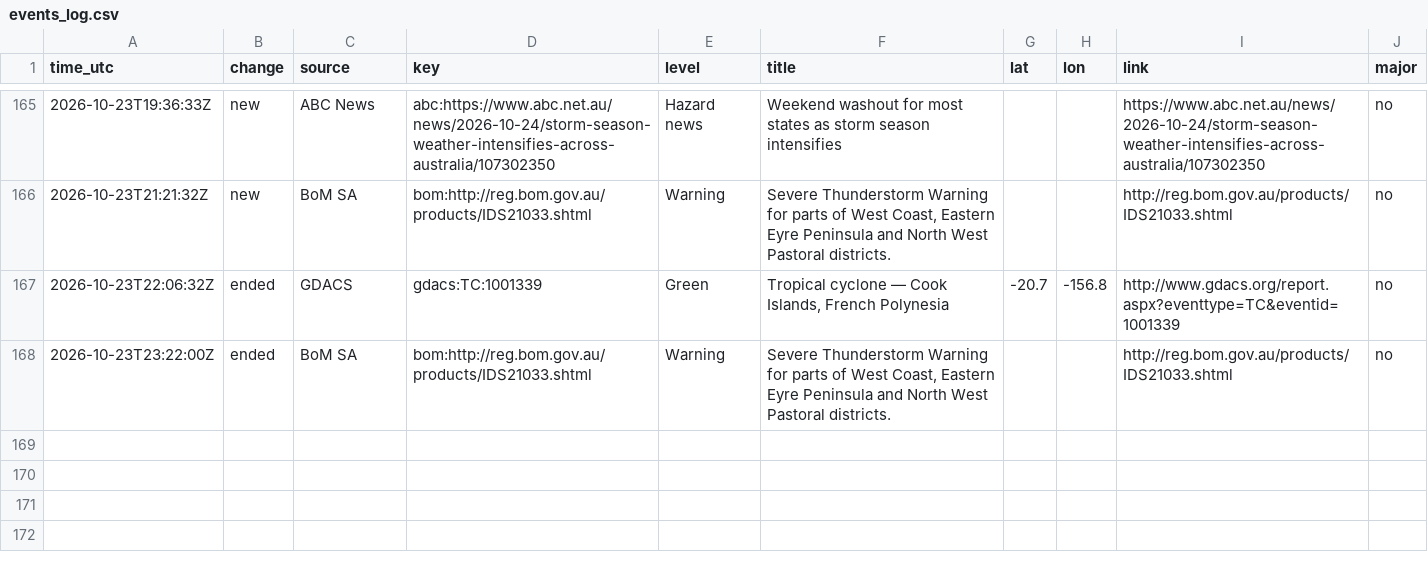
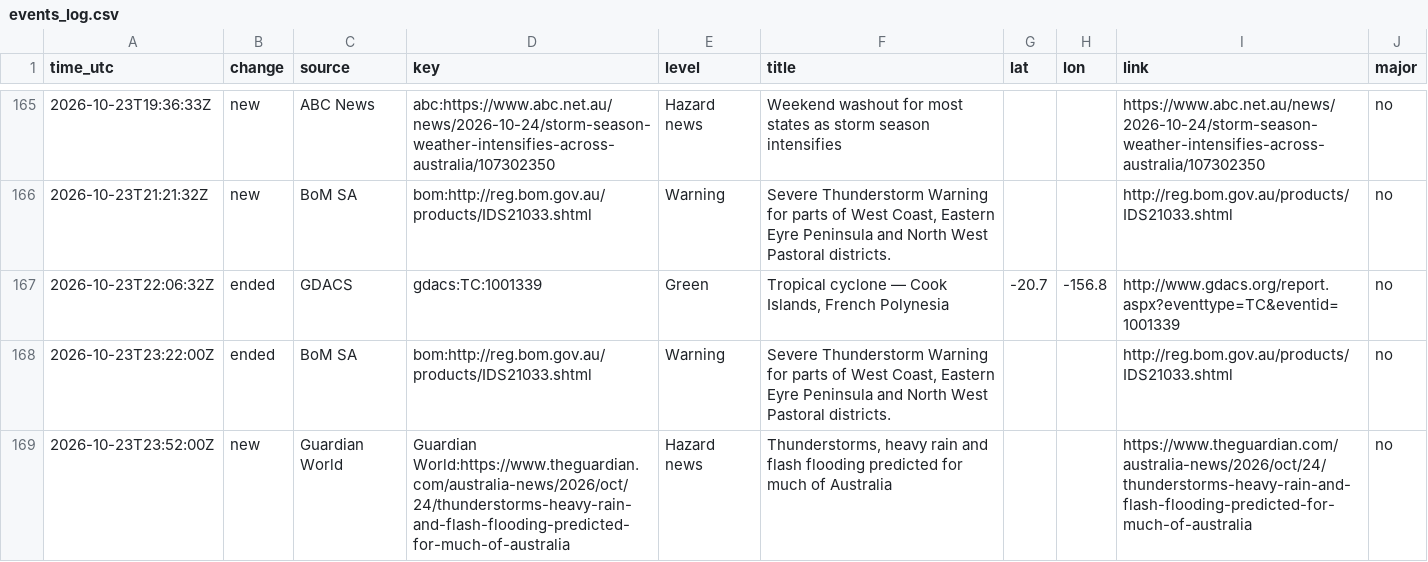
Before and after one commit to samuelmarcus-cell/hazard-alerts, a CSV file: events_log.csv, drawn as a sheet; only a part is shown, gaps mark what is left out.

Commit message:
Update state and event log

```diff
--- a/events_log.csv
+++ b/events_log.csv
@@ -168 +168,2 @@ time_utc,change,source,key,level,title,lat,lon,link,major
 2026-10-23T23:22:00Z,ended,BoM SA,bom:http://reg.bom.gov.au/products/IDS21033.shtml,Warning,"Severe Thunderstorm Warning for parts of West Coast, Eastern Eyre Peninsula and North West Pastoral districts.",,,http://reg.bom.gov.au/products/IDS21033.shtml,no
+2026-10-23T23:52:00Z,new,Guardian World,Guardian World:https://www.theguardian.com/australia-news/2026/oct/24/thunderstorms-heavy-rain-and-flash-flooding-predicted-for-much-of-australia,Hazard news,"Thunderstorms, heavy rain and flash flooding predicted for much of Australia",,,https://www.theguardian.com/australia-news/2026/oct/24/thunderstorms-heavy-rain-and-flash-flooding-predicted-for-much-of-australia,no
```
Also changed, not shown: 1 other file.
